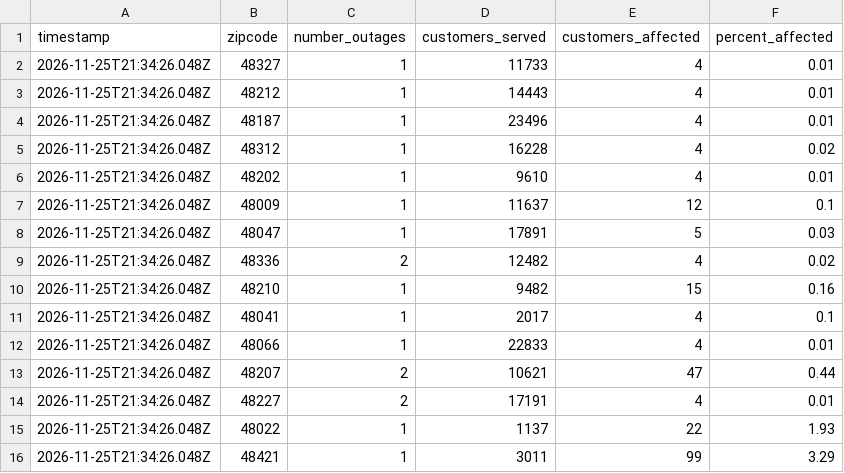
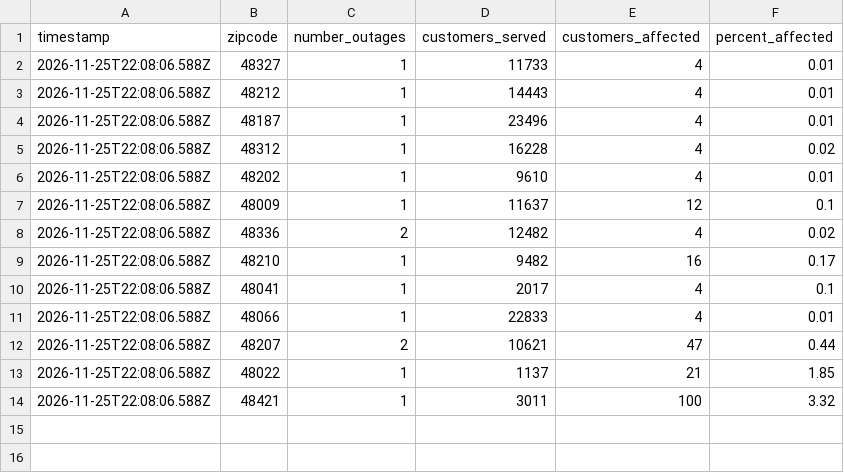
Before and after one commit to dschlaud/dte-outage-tracker, a CSV file: data.csv, drawn as a sheet.

```diff
--- a/data.csv
+++ b/data.csv
@@ -1,16 +1,14 @@
 timestamp,zipcode,number_outages,customers_served,customers_affected,percent_affected
-2026-11-25T21:34:26.048Z,48327,1,11733,4,0.01
-2026-11-25T21:34:26.048Z,48212,1,14443,4,0.01
-2026-11-25T21:34:26.048Z,48187,1,23496,4,0.01
-2026-11-25T21:34:26.048Z,48312,1,16228,4,0.02
-2026-11-25T21:34:26.048Z,48202,1,9610,4,0.01
-2026-11-25T21:34:26.048Z,48009,1,11637,12,0.1
-2026-11-25T21:34:26.048Z,48047,1,17891,5,0.03
-2026-11-25T21:34:26.048Z,48336,2,12482,4,0.02
-2026-11-25T21:34:26.048Z,48210,1,9482,15,0.16
-2026-11-25T21:34:26.048Z,48041,1,2017,4,0.1
-2026-11-25T21:34:26.048Z,48066,1,22833,4,0.01
-2026-11-25T21:34:26.048Z,48207,2,10621,47,0.44
-2026-11-25T21:34:26.048Z,48227,2,17191,4,0.01
-2026-11-25T21:34:26.048Z,48022,1,1137,22,1.93
-2026-11-25T21:34:26.048Z,48421,1,3011,99,3.29
+2026-11-25T22:08:06.588Z,48327,1,11733,4,0.01
+2026-11-25T22:08:06.588Z,48212,1,14443,4,0.01
+2026-11-25T22:08:06.588Z,48187,1,23496,4,0.01
+2026-11-25T22:08:06.588Z,48312,1,16228,4,0.02
+2026-11-25T22:08:06.588Z,48202,1,9610,4,0.01
+2026-11-25T22:08:06.588Z,48009,1,11637,12,0.1
+2026-11-25T22:08:06.588Z,48336,2,12482,4,0.02
+2026-11-25T22:08:06.588Z,48210,1,9482,16,0.17
+2026-11-25T22:08:06.588Z,48041,1,2017,4,0.1
+2026-11-25T22:08:06.588Z,48066,1,22833,4,0.01
+2026-11-25T22:08:06.588Z,48207,2,10621,47,0.44
+2026-11-25T22:08:06.588Z,48022,1,1137,21,1.85
+2026-11-25T22:08:06.588Z,48421,1,3011,100,3.32
```
Also changed, not shown: 2 other files.
